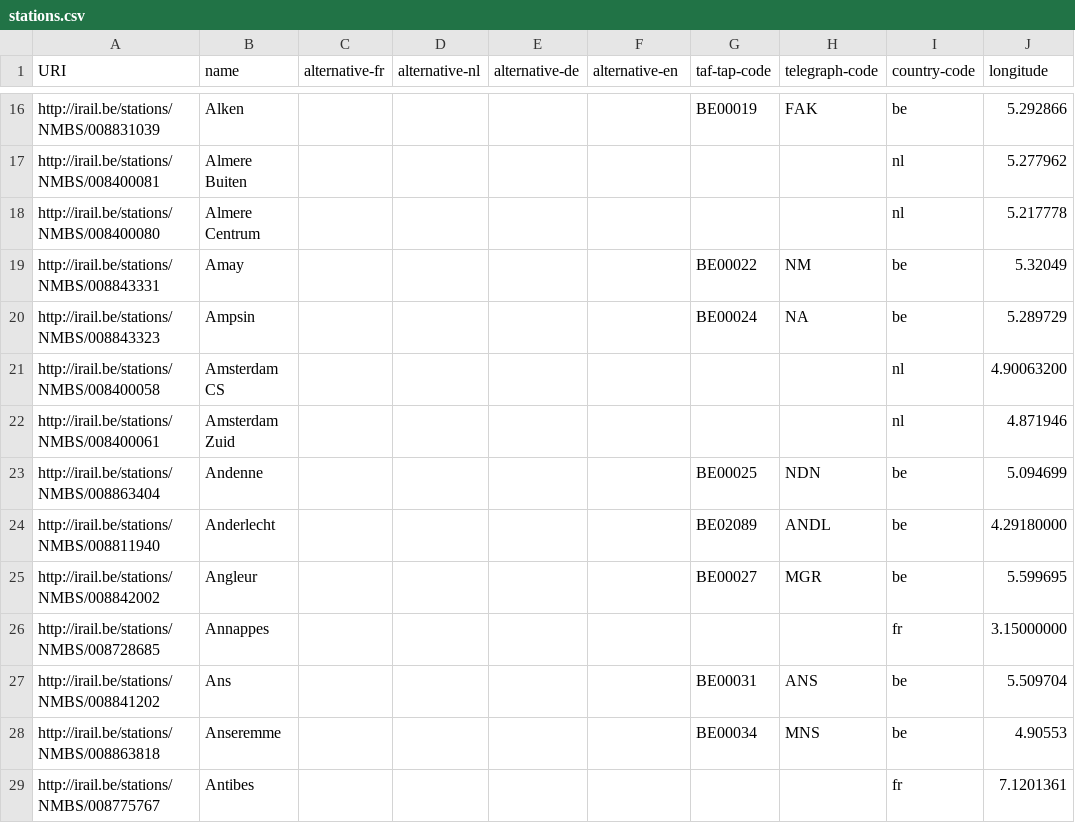
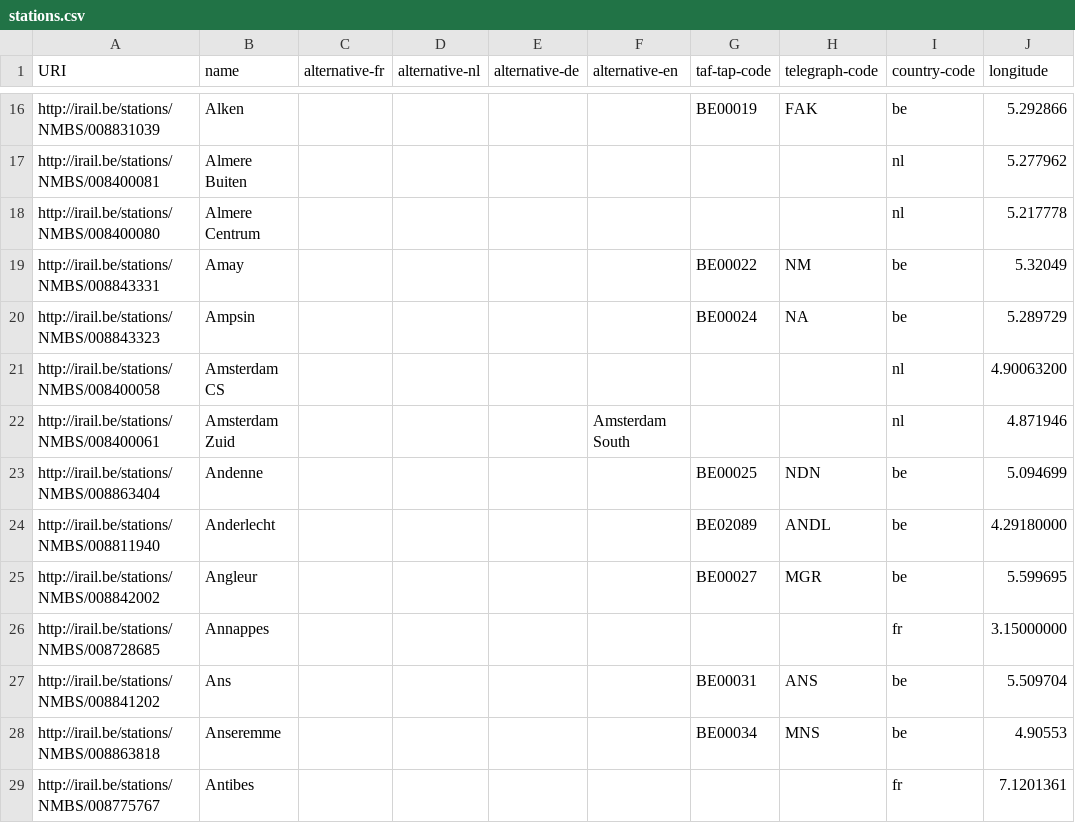
Before and after one commit to iRail/stations, a CSV file: stations.csv, drawn as a sheet; only a part is shown, gaps mark what is left out; the diff names each change by its address in the sheet, - before the commit and + after, or states it on an @@ line.

Commit message:
Add missing Amsterdam South translation

```diff
--- a/stations.csv
+++ b/stations.csv
-F22 (alternative-en): (empty)
+F22 (alternative-en): Amsterdam South
```
